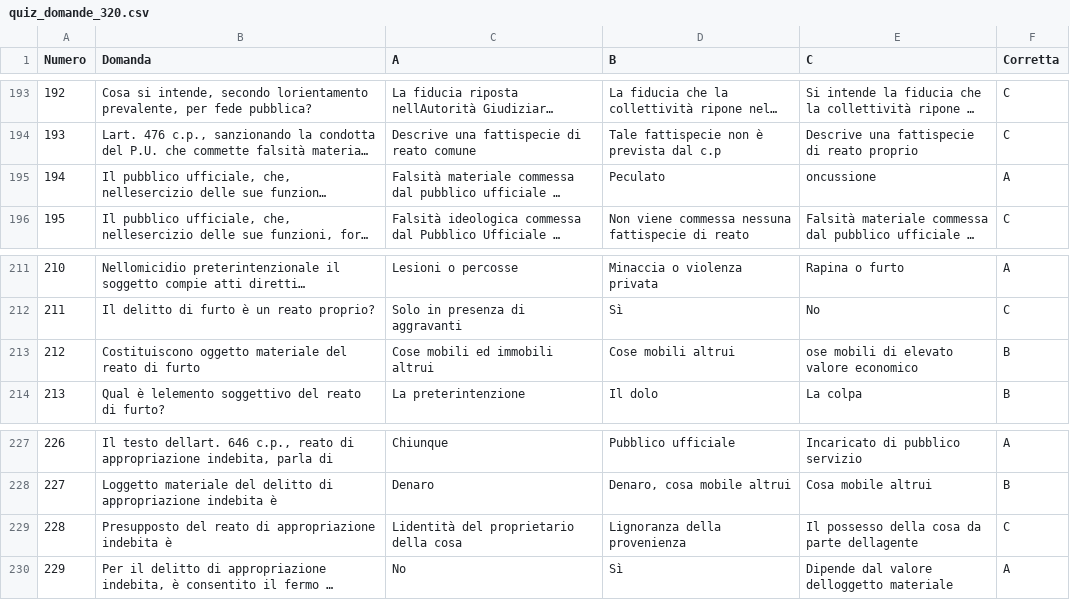
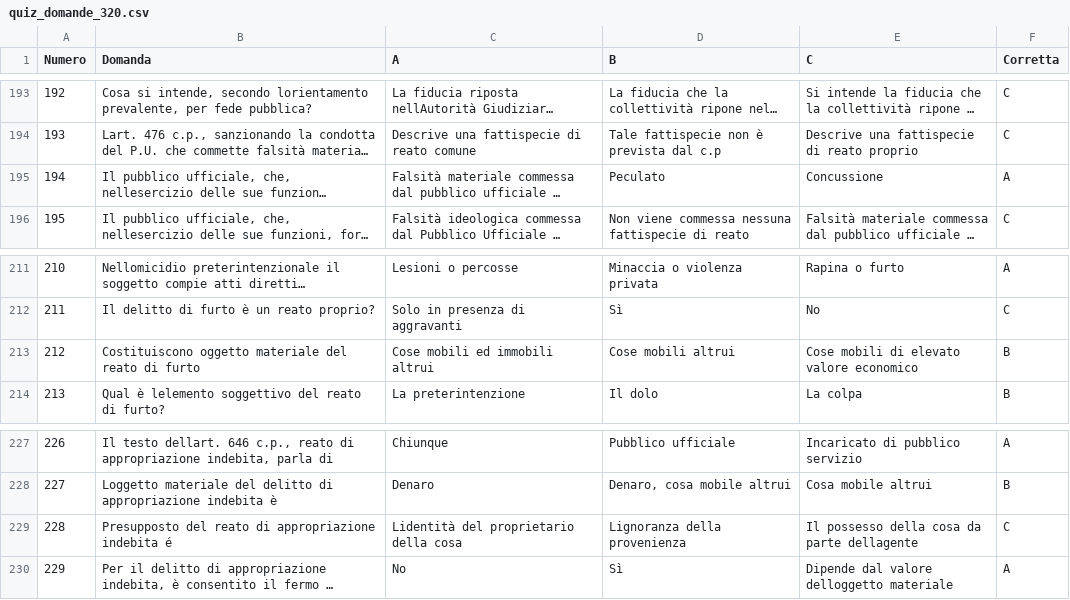
Before and after one commit to SilverSkulll/880ultimate, a CSV file: public/quiz_domande_320.csv, drawn as a sheet; only a part is shown, gaps mark what is left out; long unchanged cells end in …; the diff names each change by its address in the sheet, - before the commit and + after, or states it on an @@ line.

Commit message:
Add files via upload

```diff
--- a/public/quiz_domande_320.csv
+++ b/public/quiz_domande_320.csv
-E195 (C): oncussione
+E195 (C): Concussione
-E213 (C): ose mobili di elevato valore economico
+E213 (C): Cose mobili di elevato valore economico
-B229 (Domanda): …appropriazione indebita è
+B229 (Domanda): …appropriazione indebita é
```
